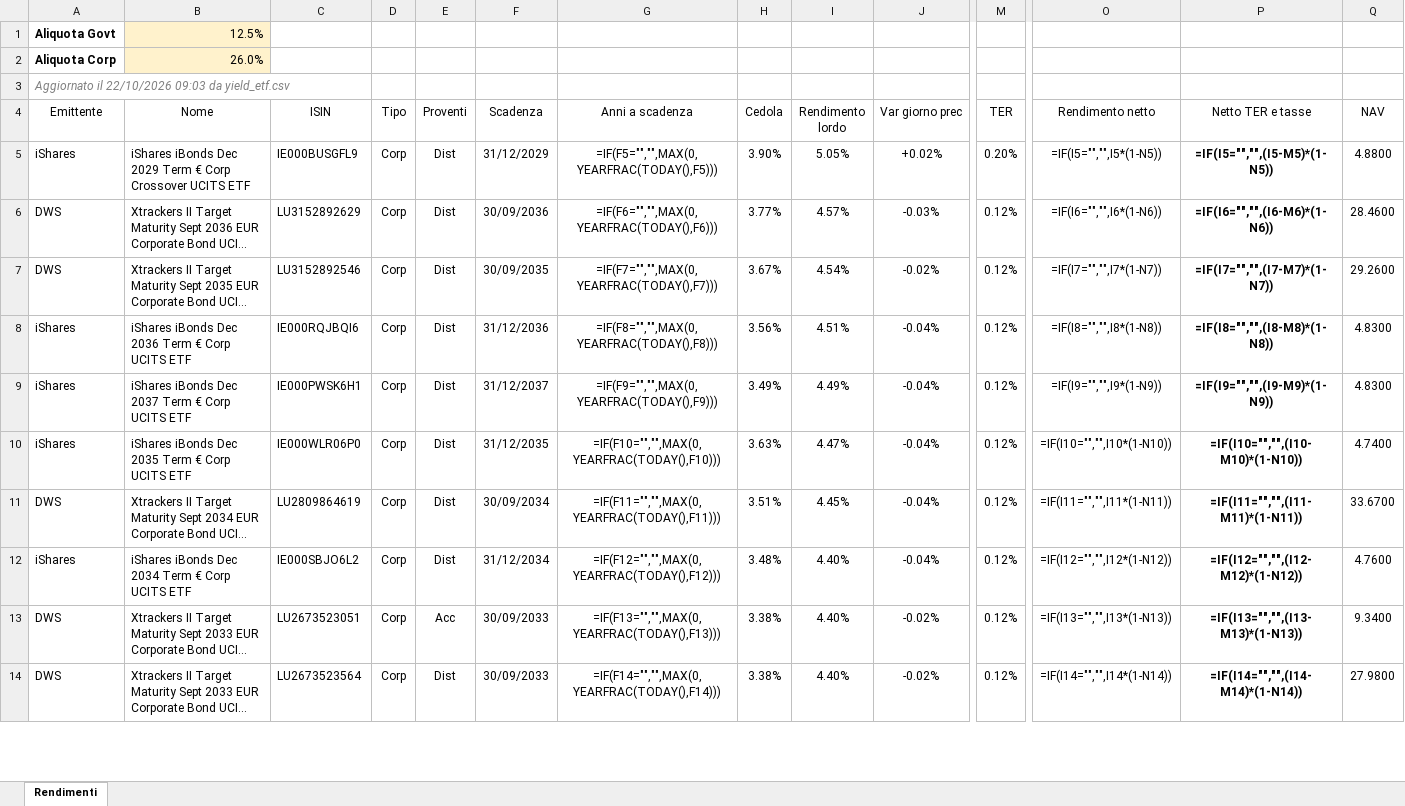
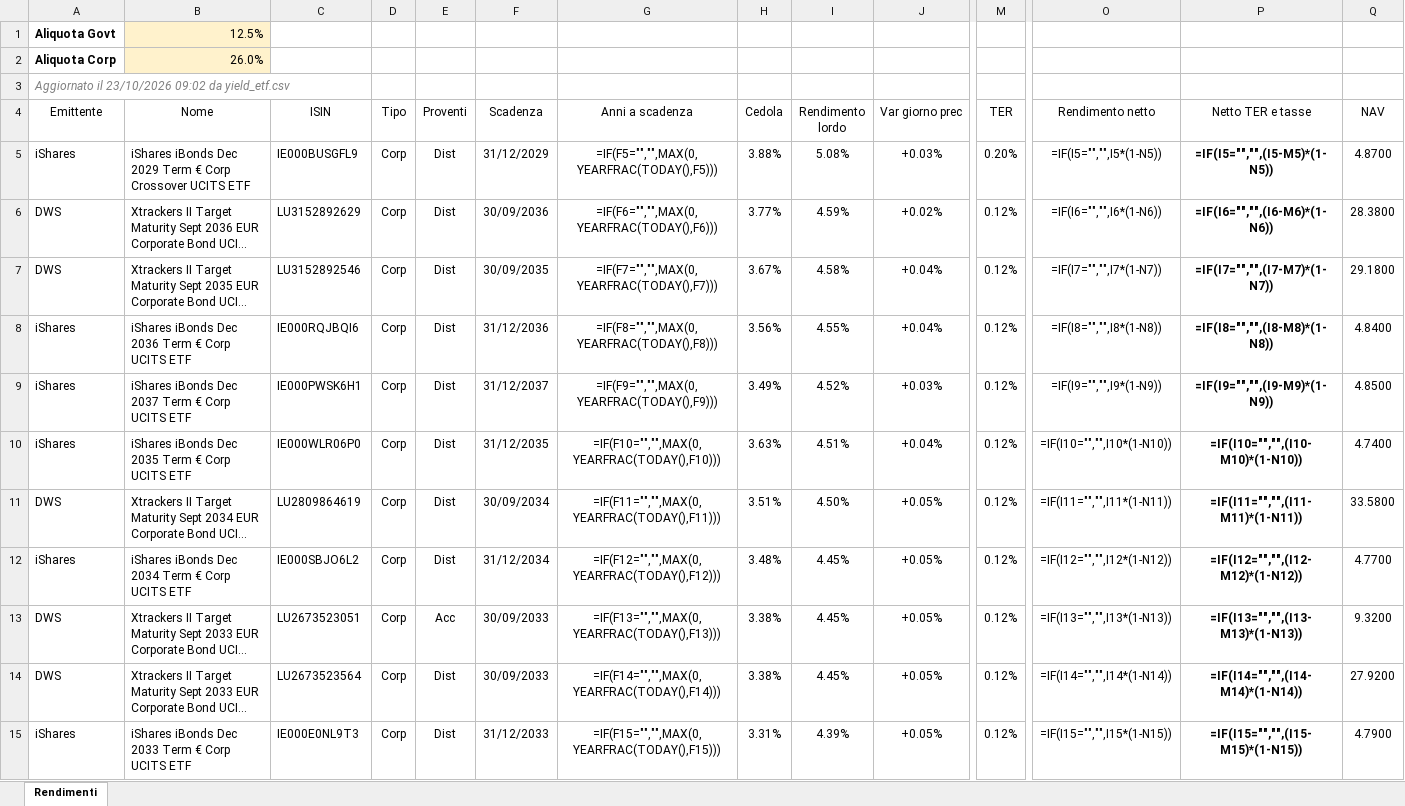
Before and after one commit to FedeGambe/Target_Maturity_ETF_Planner, an Excel workbook: data/rendimenti_etf.xlsx, sheet Rendimenti, drawn as a sheet; only a part is shown, gaps mark what is left out; long unchanged cells end in …; values as stored, in another font and other column widths than the file's, no borders; formulas without a stored value are shown as written; conditional formats and table styles not drawn; rows hold the shown columns only; the diff covers the shown part only; the diff names each change by its address in the sheet, - before the commit and + after, or states it on an @@ line.

Commit message:
Aggiorna yield_etf 23/10/2026

```diff
--- a/data/rendimenti_etf.xlsx (sheet Rendimenti)
+++ b/data/rendimenti_etf.xlsx (sheet Rendimenti)
-A3 (Emittente): Aggiornato il 22/10/2026 09:03 da yield_etf.csv
+A3 (Emittente): Aggiornato il 23/10/2026 09:02 da yield_etf.csv
-H5 (Cedola): 3.90%
+H5 (Cedola): 3.88%
-I5 (Rendimento lordo): 5.05%
+I5 (Rendimento lordo): 5.08%
-J5 (Var giorno prec): +0.02%
+J5 (Var giorno prec): +0.03%
-Q5 (NAV): 4.8800
+Q5 (NAV): 4.8700
-I6 (Rendimento lordo): 4.57%
+I6 (Rendimento lordo): 4.59%
-J6 (Var giorno prec): -0.03%
+J6 (Var giorno prec): +0.02%
-Q6 (NAV): 28.4600
+Q6 (NAV): 28.3800
-I7 (Rendimento lordo): 4.54%
+I7 (Rendimento lordo): 4.58%
-J7 (Var giorno prec): -0.02%
+J7 (Var giorno prec): +0.04%
-Q7 (NAV): 29.2600
+Q7 (NAV): 29.1800
-I8 (Rendimento lordo): 4.51%
+I8 (Rendimento lordo): 4.55%
-J8 (Var giorno prec): -0.04%
+J8 (Var giorno prec): +0.04%
-Q8 (NAV): 4.8300
+Q8 (NAV): 4.8400
-I9 (Rendimento lordo): 4.49%
+I9 (Rendimento lordo): 4.52%
-J9 (Var giorno prec): -0.04%
+J9 (Var giorno prec): +0.03%
-Q9 (NAV): 4.8300
+Q9 (NAV): 4.8500
-I10 (Rendimento lordo): 4.47%
+I10 (Rendimento lordo): 4.51%
-J10 (Var giorno prec): -0.04%
+J10 (Var giorno prec): +0.04%
-I11 (Rendimento lordo): 4.45%
+I11 (Rendimento lordo): 4.50%
-J11:J12 (Var giorno prec): -0.04%
+J11:J12 (Var giorno prec): +0.05%
-Q11 (NAV): 33.6700
+Q11 (NAV): 33.5800
-I12:I14 (Rendimento lordo): 4.40%
+I12:I14 (Rendimento lordo): 4.45%
-Q12 (NAV): 4.7600
+Q12 (NAV): 4.7700
-J13:J14 (Var giorno prec): -0.02%
+J13:J14 (Var giorno prec): +0.05%
-Q13 (NAV): 9.3400
+Q13 (NAV): 9.3200
-Q14 (NAV): 27.9800
+Q14 (NAV): 27.9200
+row 15: iShares | iShares iBonds Dec 2033 Term € Corp UCITS ETF | IE000E0NL9T3 | Corp | Dist | 31/12/2033 | =IF(F15="","",MAX(0,YEARFRAC(TODAY(),F15))) | 3.31% | 4.39% | +0.05% | 0.12% | =IF(I15="","",I15*(1-N15)) | =IF(I15="","",(I15-M15)*(1-N15)) | 4.7900
```
Also changed, not shown: 7 added rows, 8 removed rows and 119 edited cells elsewhere in this sheet, 2 other files.
